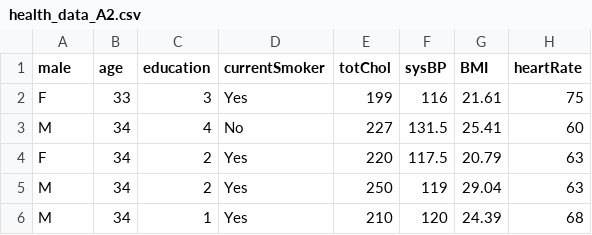
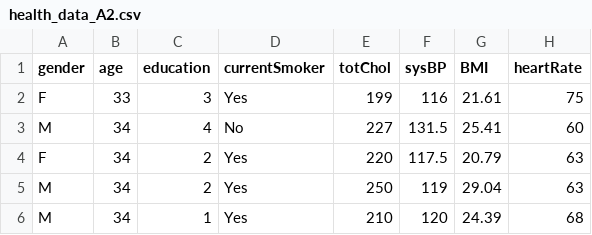
Before and after one commit to pratikdangar01/data_science, a CSV file: health_data_A2.csv, drawn as a sheet; only a part is shown.

Commit message:
Add files via upload

```diff
--- a/health_data_A2.csv
+++ b/health_data_A2.csv
@@ -1,2 +1,2 @@
-male,age,education,currentSmoker,totChol,sysBP,BMI,heartRate
+gender,age,education,currentSmoker,totChol,sysBP,BMI,heartRate
 F,33,3,Yes,199,116,21.61,75
```
